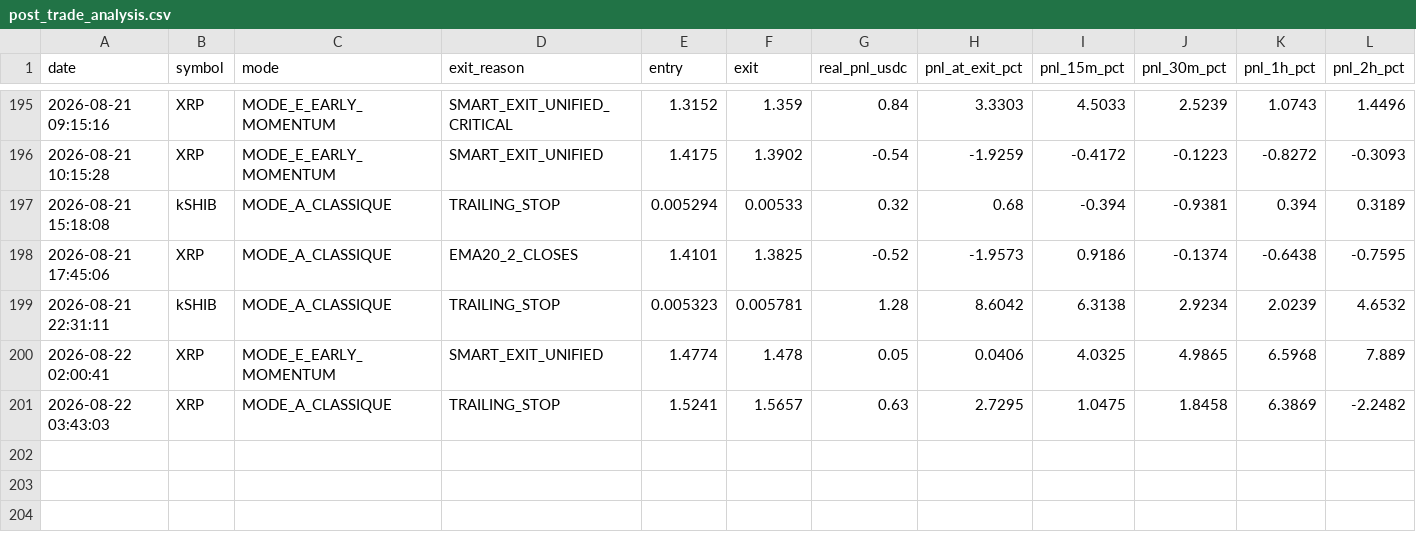
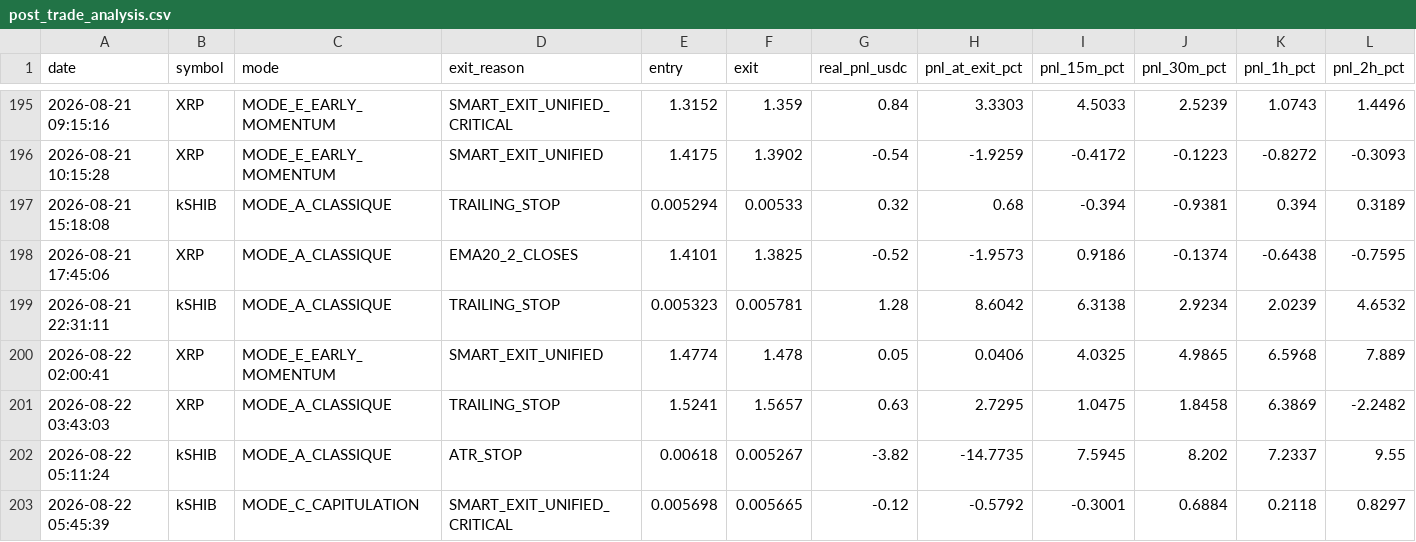
Before and after one commit to frisoo70-ux/trading-bot-data, a CSV file: bot-data/post_trade_analysis.csv, drawn as a sheet; only a part is shown, gaps mark what is left out; rows hold the shown columns only; the diff names each change by its address in the sheet, - before the commit and + after, or states it on an @@ line.

Commit message:
Bot data backup: post_trade_analysis.csv

```diff
--- a/bot-data/post_trade_analysis.csv
+++ b/bot-data/post_trade_analysis.csv
+row 202: 2026-08-22 05:11:24 | kSHIB | MODE_A_CLASSIQUE | ATR_STOP | 0.00618 | 0.005267 | -3.82 | -14.7735 | 7.5945 | 8.202 | 7.2337 | 9.55
+row 203: 2026-08-22 05:45:39 | kSHIB | MODE_C_CAPITULATION | SMART_EXIT_UNIFIED_CRITICAL | 0.005698 | 0.005665 | -0.12 | -0.5792 | -0.3001 | 0.6884 | 0.2118 | 0.8297
```
